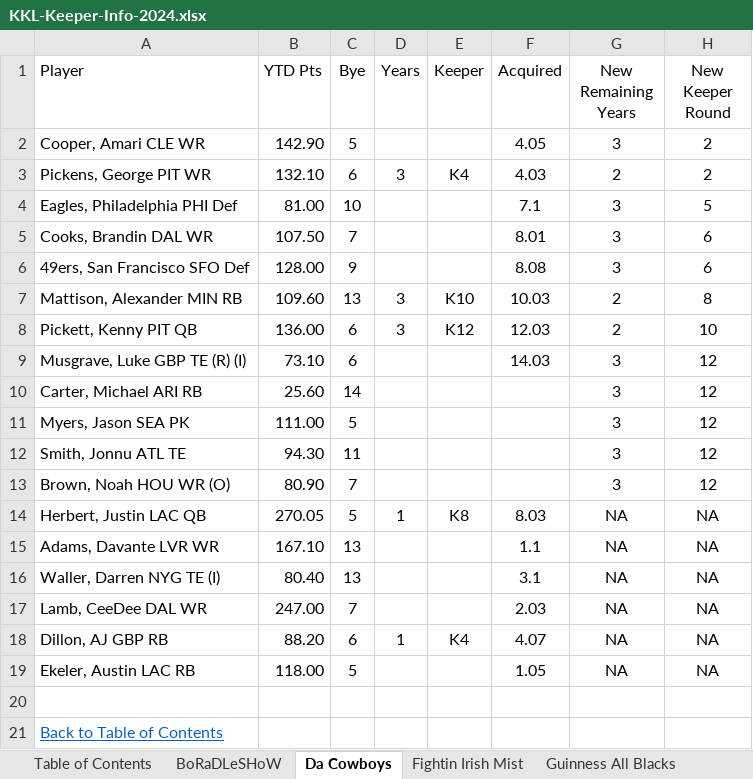
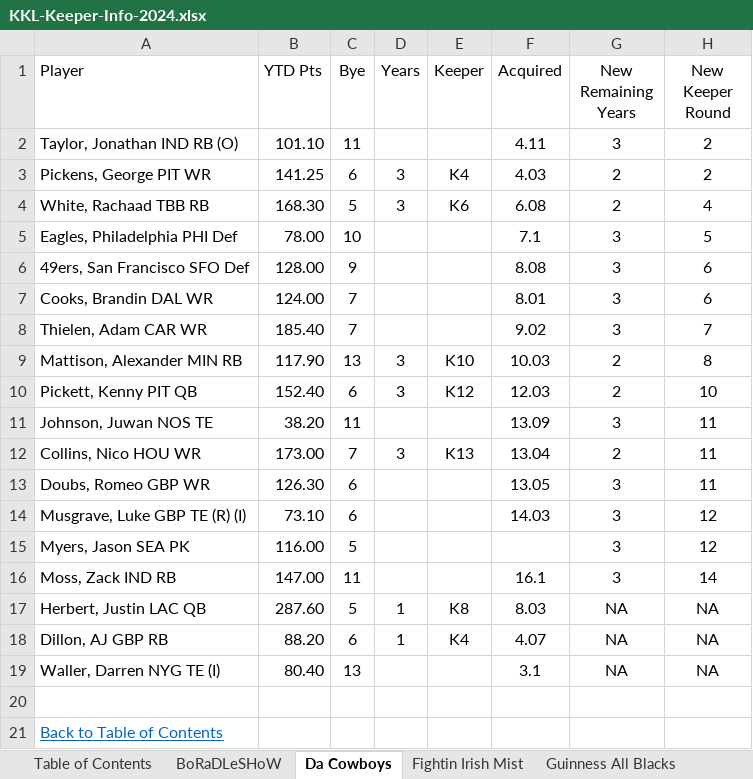
Before and after one commit to cthoesen/knuckleheads, an Excel workbook: public/documents/kkl/KKL-Keeper-Info-2024.xlsx, sheet Da Cowboys, drawn as a sheet; values as stored, in another font and other column widths than the file's, no borders; conditional formats and table styles not drawn; removed rows and columns are numbered as before the commit, all else as after; the diff names each change by its address in the sheet, - before the commit and + after, or states it on an @@ line.

```diff
--- a/public/documents/kkl/KKL-Keeper-Info-2024.xlsx (sheet Da Cowboys)
+++ b/public/documents/kkl/KKL-Keeper-Info-2024.xlsx (sheet Da Cowboys)
-row 2: Cooper, Amari CLE WR | 142.90 | 5 |  |  | 4.05 | 3 | 2
+row 2: Taylor, Jonathan IND RB (O) | 101.10 | 11 |  |  | 4.11 | 3 | 2
-B3 (YTD Pts): 132.10
+B3 (YTD Pts): 141.25
+row 4: White, Rachaad TBB RB | 168.30 | 5 | 3 | K6 | 6.08 | 2 | 4
-B5 (YTD Pts): 81.00
+B5 (YTD Pts): 78.00
-row 5: Cooks, Brandin DAL WR | 107.50 | 7 |  |  | 8.01 | 3 | 6
+row 7: Cooks, Brandin DAL WR | 124.00 | 7 |  |  | 8.01 | 3 | 6
+row 8: Thielen, Adam CAR WR | 185.40 | 7 |  |  | 9.02 | 3 | 7
-B9 (YTD Pts): 109.60
+B9 (YTD Pts): 117.90
-B10 (YTD Pts): 136.00
+B10 (YTD Pts): 152.40
+row 11: Johnson, Juwan NOS TE | 38.20 | 11 |  |  | 13.09 | 3 | 11
+row 12: Collins, Nico HOU WR | 173.00 | 7 | 3 | K13 | 13.04 | 2 | 11
+row 13: Doubs, Romeo GBP WR | 126.30 | 6 |  |  | 13.05 | 3 | 11
-row 10: Carter, Michael ARI RB | 25.60 | 14 |  |  |  | 3 | 12
-B15 (YTD Pts): 111.00
+B15 (YTD Pts): 116.00
-row 12: Smith, Jonnu ATL TE | 94.30 | 11 |  |  |  | 3 | 12
-row 13: Brown, Noah HOU WR (O) | 80.90 | 7 |  |  |  | 3 | 12
+row 16: Moss, Zack IND RB | 147.00 | 11 |  |  | 16.1 | 3 | 14
-B17 (YTD Pts): 270.05
+B17 (YTD Pts): 287.60
-row 15: Adams, Davante LVR WR | 167.10 | 13 |  |  | 1.1 | NA | NA
-row 17: Lamb, CeeDee DAL WR | 247.00 | 7 |  |  | 2.03 | NA | NA
-row 19: Ekeler, Austin LAC RB | 118.00 | 5 |  |  | 1.05 | NA | NA
```
Also changed, not shown: sheet Hipster Doofus, sheet Midnight Marauders, sheet Phoenix Force, sheet Sleepy Hollow Stranglers, sheet BoRaDLeSHoW, sheet Over the Hill, 5 more sheets.
